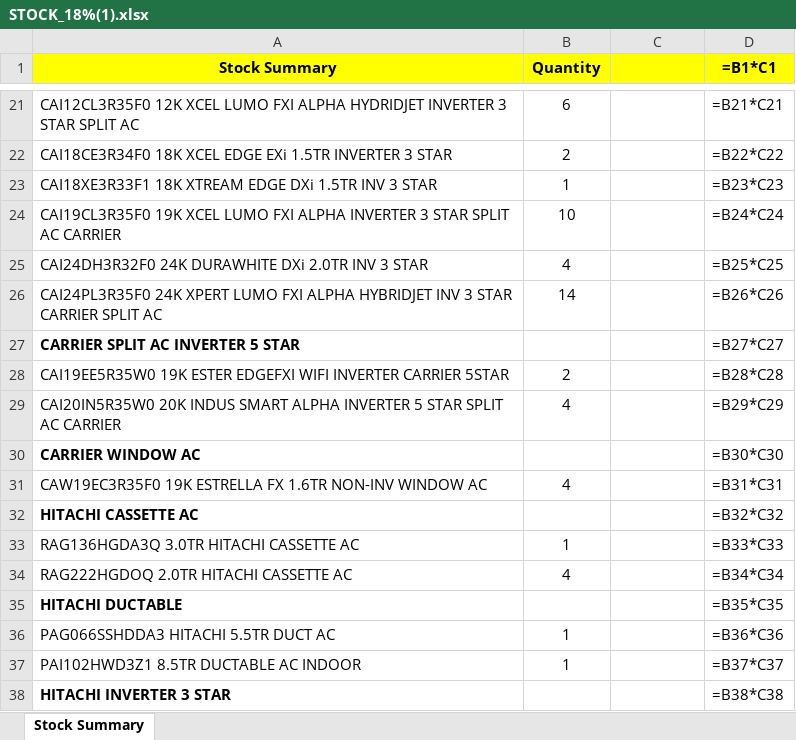
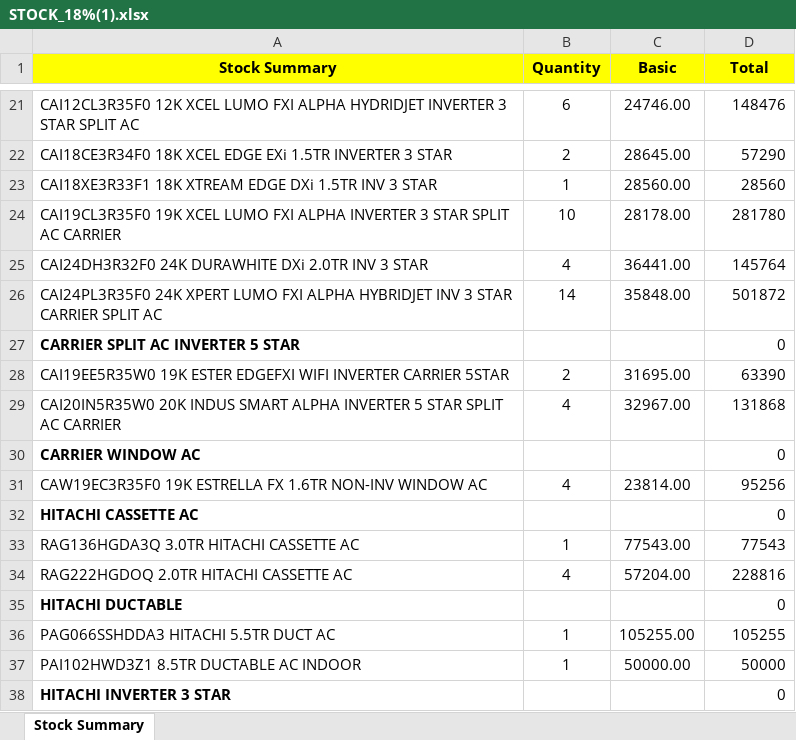
Before and after one commit to MohammedIsmail-SDE/DSA, an Excel workbook: STOCK_18%(1).xlsx, sheet Stock Summary, drawn as a sheet; only a part is shown, gaps mark what is left out; values as stored, in another font and other column widths than the file's, no borders; formulas without a stored value are shown as written; charts and pictures not drawn; the diff covers the shown part only; the diff names each change by its address in the sheet, - before the commit and + after, or states it on an @@ line.

```diff
--- a/STOCK_18%(1).xlsx (sheet Stock Summary)
+++ b/STOCK_18%(1).xlsx (sheet Stock Summary)
-C1: (empty)
+C1: Basic
-D1: =B1*C1
+D1: Total
-C21 (Basic): (empty)
+C21 (Basic): 24746.00
-D21 (Total): =B21*C21
+D21 (Total): 148476
-C22 (Basic): (empty)
+C22 (Basic): 28645.00
-D22 (Total): =B22*C22
+D22 (Total): 57290
-C23 (Basic): (empty)
+C23 (Basic): 28560.00
-D23 (Total): =B23*C23
+D23 (Total): 28560
-C24 (Basic): (empty)
+C24 (Basic): 28178.00
-D24 (Total): =B24*C24
+D24 (Total): 281780
-C25 (Basic): (empty)
+C25 (Basic): 36441.00
-D25 (Total): =B25*C25
+D25 (Total): 145764
-C26 (Basic): (empty)
+C26 (Basic): 35848.00
-D26 (Total): =B26*C26
+D26 (Total): 501872
-D27 (Total): =B27*C27
+D27 (Total): 0
-C28 (Basic): (empty)
+C28 (Basic): 31695.00
-D28 (Total): =B28*C28
+D28 (Total): 63390
-C29 (Basic): (empty)
+C29 (Basic): 32967.00
-D29 (Total): =B29*C29
+D29 (Total): 131868
-D30 (Total): =B30*C30
+D30 (Total): 0
-C31 (Basic): (empty)
+C31 (Basic): 23814.00
-D31 (Total): =B31*C31
+D31 (Total): 95256
-D32 (Total): =B32*C32
+D32 (Total): 0
-C33 (Basic): (empty)
+C33 (Basic): 77543.00
-D33 (Total): =B33*C33
+D33 (Total): 77543
-C34 (Basic): (empty)
+C34 (Basic): 57204.00
-D34 (Total): =B34*C34
+D34 (Total): 228816
-D35 (Total): =B35*C35
+D35 (Total): 0
-C36 (Basic): (empty)
+C36 (Basic): 105255.00
-D36 (Total): =B36*C36
+D36 (Total): 105255
-C37 (Basic): (empty)
+C37 (Basic): 50000.00
-D37 (Total): =B37*C37
+D37 (Total): 50000
-D38 (Total): =B38*C38
+D38 (Total): 0
```
Also changed, not shown: 139 edited cells elsewhere in this sheet, charts or pictures, 2 other files.
